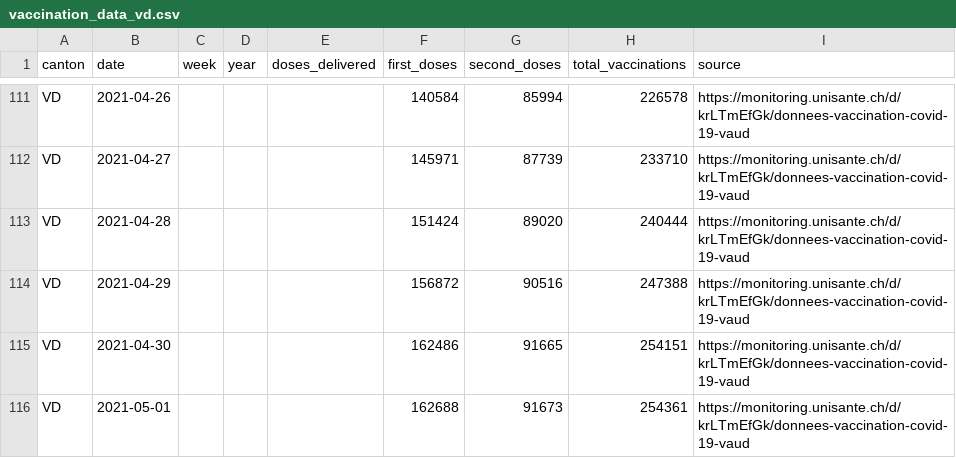
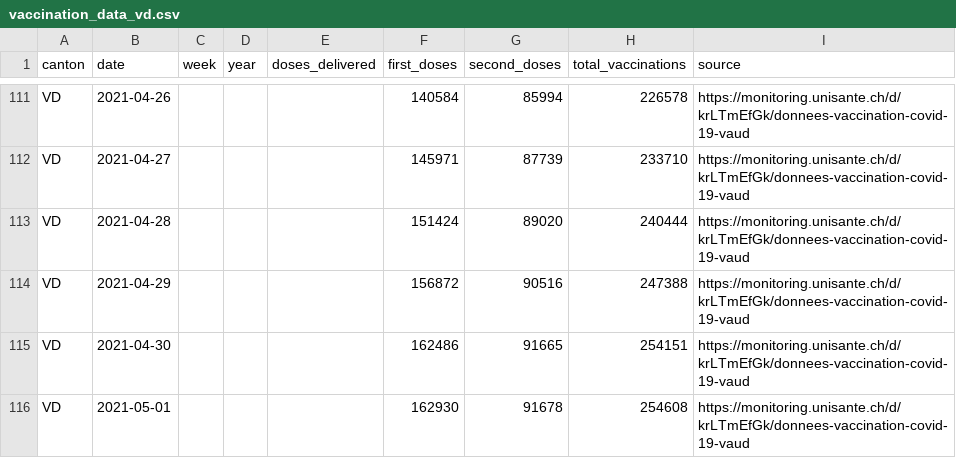
Before and after one commit to maekke/vaccination_data, a CSV file: vaccination_data_vd.csv, drawn as a sheet; only a part is shown, gaps mark what is left out.

```diff
--- a/vaccination_data_vd.csv
+++ b/vaccination_data_vd.csv
@@ -115,2 +115,2 @@ VD,2021-04-29,,,,156872,90516,247388,https://monitoring.unisante.ch/d/krLTmEfGk/
 VD,2021-04-30,,,,162486,91665,254151,https://monitoring.unisante.ch/d/krLTmEfGk/donnees-vaccination-covid-19-vaud
-VD,2021-05-01,,,,162688,91673,254361,https://monitoring.unisante.ch/d/krLTmEfGk/donnees-vaccination-covid-19-vaud
+VD,2021-05-01,,,,162930,91678,254608,https://monitoring.unisante.ch/d/krLTmEfGk/donnees-vaccination-covid-19-vaud
```
Also changed, not shown: vaccination_data_bs.csv, vaccination_data_total.csv.
